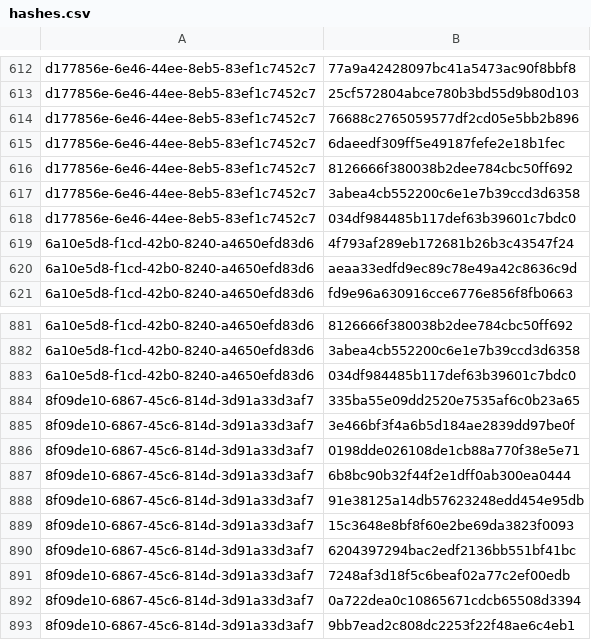
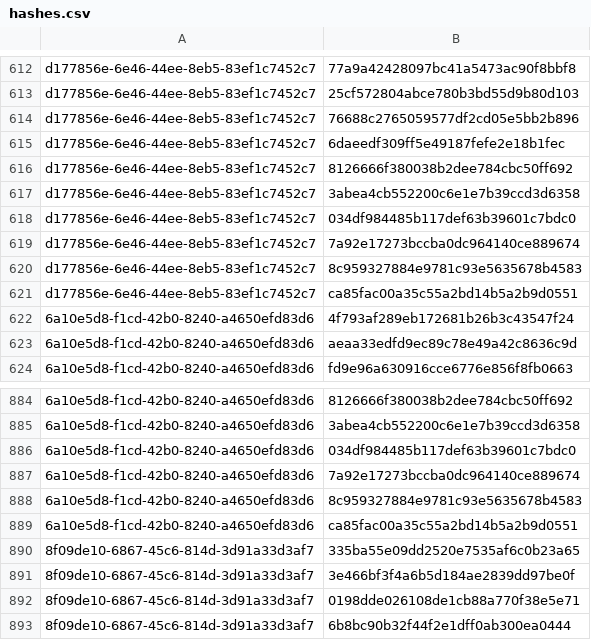
Before and after one commit to RedBlue232/threat-feed-publisher, a CSV file: misp-feed/hashes.csv, drawn as a sheet; only a part is shown, gaps mark what is left out; the shorter side is filled out with more unchanged rows.

Commit message:
chore(misp): refresh feed (3 events) [2026-06-07T13:30Z]

```diff
--- a/misp-feed/hashes.csv
+++ b/misp-feed/hashes.csv
@@ -618,2 +618,5 @@ d177856e-6e46-44ee-8eb5-83ef1c7452c7,3abea4cb552200c6e1e7b39ccd3d6358
 d177856e-6e46-44ee-8eb5-83ef1c7452c7,034df984485b117def63b39601c7bdc0
+d177856e-6e46-44ee-8eb5-83ef1c7452c7,7a92e17273bccba0dc964140ce889674
+d177856e-6e46-44ee-8eb5-83ef1c7452c7,8c959327884e9781c93e5635678b4583
+d177856e-6e46-44ee-8eb5-83ef1c7452c7,ca85fac00a35c55a2bd14b5a2b9d0551
 6a10e5d8-f1cd-42b0-8240-a4650efd83d6,4f793af289eb172681b26b3c43547f24
@@ -883,2 +886,5 @@ d177856e-6e46-44ee-8eb5-83ef1c7452c7,034df984485b117def63b39601c7bdc0
 6a10e5d8-f1cd-42b0-8240-a4650efd83d6,034df984485b117def63b39601c7bdc0
+6a10e5d8-f1cd-42b0-8240-a4650efd83d6,7a92e17273bccba0dc964140ce889674
+6a10e5d8-f1cd-42b0-8240-a4650efd83d6,8c959327884e9781c93e5635678b4583
+6a10e5d8-f1cd-42b0-8240-a4650efd83d6,ca85fac00a35c55a2bd14b5a2b9d0551
 8f09de10-6867-45c6-814d-3d91a33d3af7,335ba55e09dd2520e7535af6c0b23a65
```
